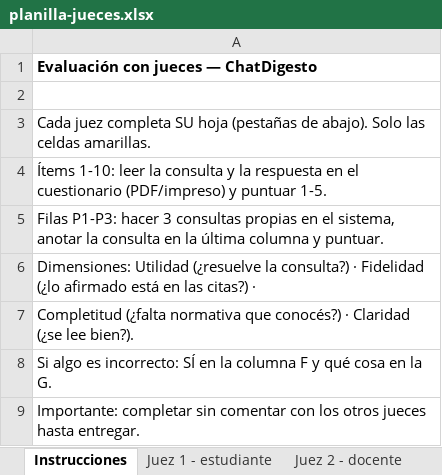
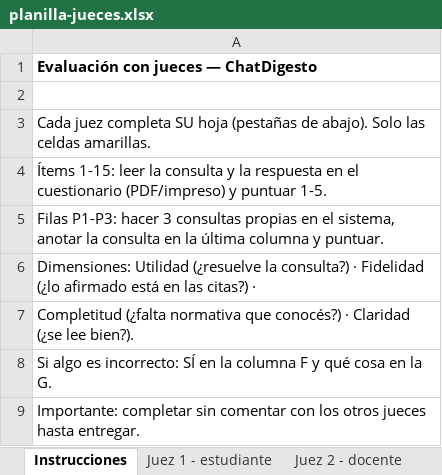
Before and after one commit to jumafernandez/rag-unlu, an Excel workbook: evaluacion/planilla-jueces.xlsx, sheet Instrucciones, drawn as a sheet; values as stored, in another font and other column widths than the file's, no borders; the diff names each change by its address in the sheet, - before the commit and + after, or states it on an @@ line.

```diff
--- a/evaluacion/planilla-jueces.xlsx (sheet Instrucciones)
+++ b/evaluacion/planilla-jueces.xlsx (sheet Instrucciones)
-A4: Ítems 1-10: leer la…
+A4: Ítems 1-15: leer la…
```
Also changed, not shown: sheet Juez 1 - estudiante, sheet Juez 2 - docente, sheet Juez 3 - gestión, 1 other file.
